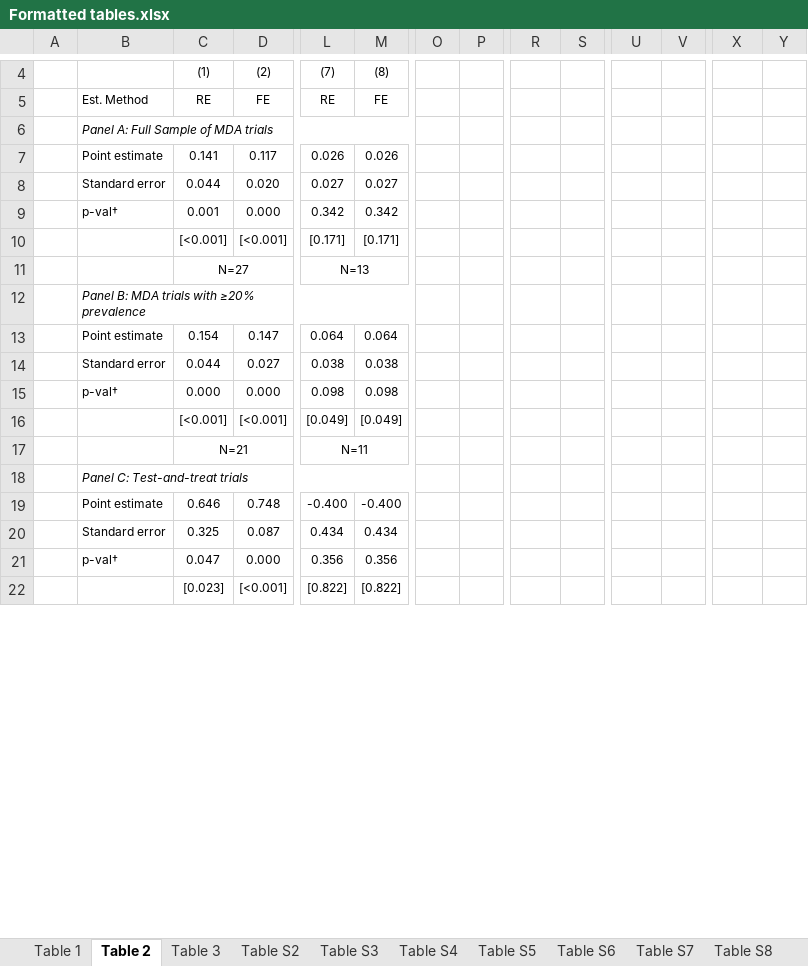
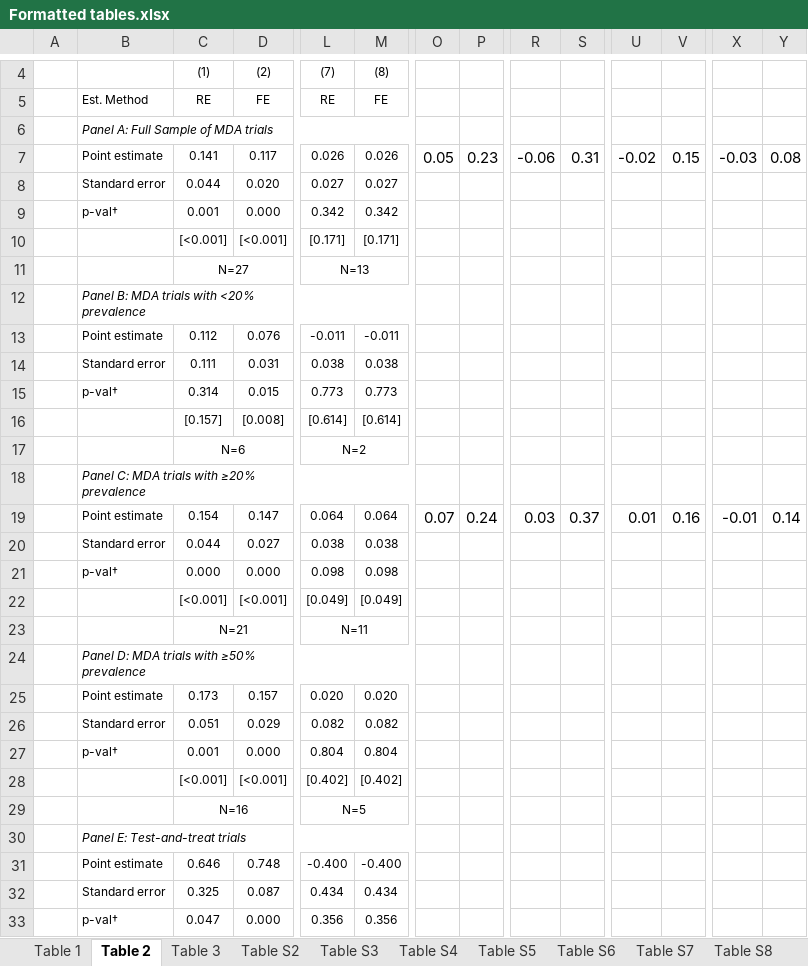
Before and after one commit to DevInnovationLab/deworming, an Excel workbook: output/Formatted tables.xlsx, sheet Table 2, drawn as a sheet; only a part is shown, gaps mark what is left out; the shorter side is filled out with more unchanged rows; values as stored, in another font and other column widths than the file's, no borders; addresses are those after the commit; rows hold the shown columns only; the diff covers the shown part only; the diff names each change by its address in the sheet, - before the commit and + after, or states it on an @@ line.

```diff
--- a/output/Formatted tables.xlsx (sheet Table 2)
+++ b/output/Formatted tables.xlsx (sheet Table 2)
-O7: (empty)
+O7: 0.05
-P7: (empty)
+P7: 0.23
-R7: (empty)
+R7: -0.06
-S7: (empty)
+S7: 0.31
-U7: (empty)
+U7: -0.02
-V7: (empty)
+V7: 0.15
-X7: (empty)
+X7: -0.03
-Y7: (empty)
+Y7: 0.08
-B12: Panel B: MDA trials with ≥20% prevalence
+B12: Panel B: MDA trials with <20% prevalence
+row 13:  | Point estimate | 0.112 | 0.076 | -0.011 | -0.011
+row 14:  | Standard error | 0.111 | 0.031 | 0.038 | 0.038
+row 15:  | p-val† | 0.314 | 0.015 | 0.773 | 0.773
+row 16:  |  | [0.157] | [0.008] | [0.614] | [0.614]
+row 17:  |  | N=6 |  | N=2
+row 18:  | Panel C: MDA trials with ≥20% prevalence
-O19: (empty)
+O19: 0.07
-P19: (empty)
+P19: 0.24
-R19: (empty)
+R19: 0.03
-S19: (empty)
+S19: 0.37
-U19: (empty)
+U19: 0.01
-V19: (empty)
+V19: 0.16
-X19: (empty)
+X19: -0.01
-Y19: (empty)
+Y19: 0.14
-B24: Panel C: Test-and-treat trials
+B24: Panel D: MDA trials with ≥50% prevalence
+row 25:  | Point estimate | 0.173 | 0.157 | 0.020 | 0.020
+row 26:  | Standard error | 0.051 | 0.029 | 0.082 | 0.082
+row 27:  | p-val† | 0.001 | 0.000 | 0.804 | 0.804
+row 28:  |  | [<0.001] | [<0.001] | [0.402] | [0.402]
+row 29:  |  | N=16 |  | N=5
+row 30:  | Panel E: Test-and-treat trials
```
Also changed, not shown: 9 edited cells elsewhere in this sheet, sheet Table F2C, sheet Table 3, 3 other files.
